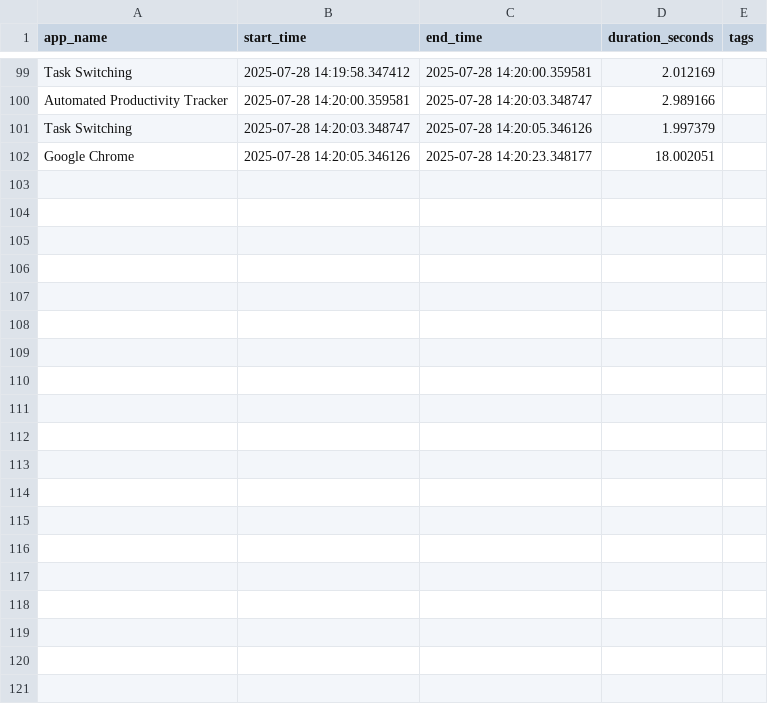
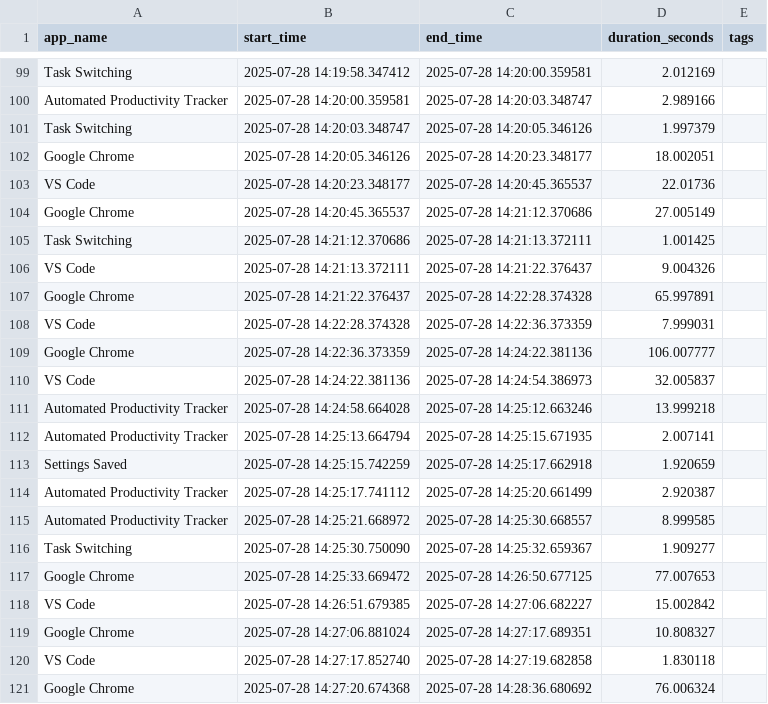
Before and after one commit to jeneeldumasia/productivity_tracker, a CSV file: tracker_data/activities.csv, drawn as a sheet; only a part is shown, gaps mark what is left out; the diff covers the shown part only; the diff names each change by its address in the sheet, - before the commit and + after, or states it on an @@ line.

```diff
--- a/tracker_data/activities.csv
+++ b/tracker_data/activities.csv
+row 103: VS Code | 2025-07-28 14:20:23.348177 | 2025-07-28 14:20:45.365537 | 22.01736
+row 104: Google Chrome | 2025-07-28 14:20:45.365537 | 2025-07-28 14:21:12.370686 | 27.005149
+row 105: Task Switching | 2025-07-28 14:21:12.370686 | 2025-07-28 14:21:13.372111 | 1.001425
+row 106: VS Code | 2025-07-28 14:21:13.372111 | 2025-07-28 14:21:22.376437 | 9.004326
+row 107: Google Chrome | 2025-07-28 14:21:22.376437 | 2025-07-28 14:22:28.374328 | 65.997891
+row 108: VS Code | 2025-07-28 14:22:28.374328 | 2025-07-28 14:22:36.373359 | 7.999031
+row 109: Google Chrome | 2025-07-28 14:22:36.373359 | 2025-07-28 14:24:22.381136 | 106.007777
+row 110: VS Code | 2025-07-28 14:24:22.381136 | 2025-07-28 14:24:54.386973 | 32.005837
+row 111: Automated Productivity Tracker | 2025-07-28 14:24:58.664028 | 2025-07-28 14:25:12.663246 | 13.999218
+row 112: Automated Productivity Tracker | 2025-07-28 14:25:13.664794 | 2025-07-28 14:25:15.671935 | 2.007141
+row 113: Settings Saved | 2025-07-28 14:25:15.742259 | 2025-07-28 14:25:17.662918 | 1.920659
+row 114: Automated Productivity Tracker | 2025-07-28 14:25:17.741112 | 2025-07-28 14:25:20.661499 | 2.920387
+row 115: Automated Productivity Tracker | 2025-07-28 14:25:21.668972 | 2025-07-28 14:25:30.668557 | 8.999585
+row 116: Task Switching | 2025-07-28 14:25:30.750090 | 2025-07-28 14:25:32.659367 | 1.909277
+row 117: Google Chrome | 2025-07-28 14:25:33.669472 | 2025-07-28 14:26:50.677125 | 77.007653
+row 118: VS Code | 2025-07-28 14:26:51.679385 | 2025-07-28 14:27:06.682227 | 15.002842
+row 119: Google Chrome | 2025-07-28 14:27:06.881024 | 2025-07-28 14:27:17.689351 | 10.808327
+row 120: VS Code | 2025-07-28 14:27:17.852740 | 2025-07-28 14:27:19.682858 | 1.830118
+row 121: Google Chrome | 2025-07-28 14:27:20.674368 | 2025-07-28 14:28:36.680692 | 76.006324
```
Also changed, not shown: 16 added rows elsewhere in this file, 5 other files.
